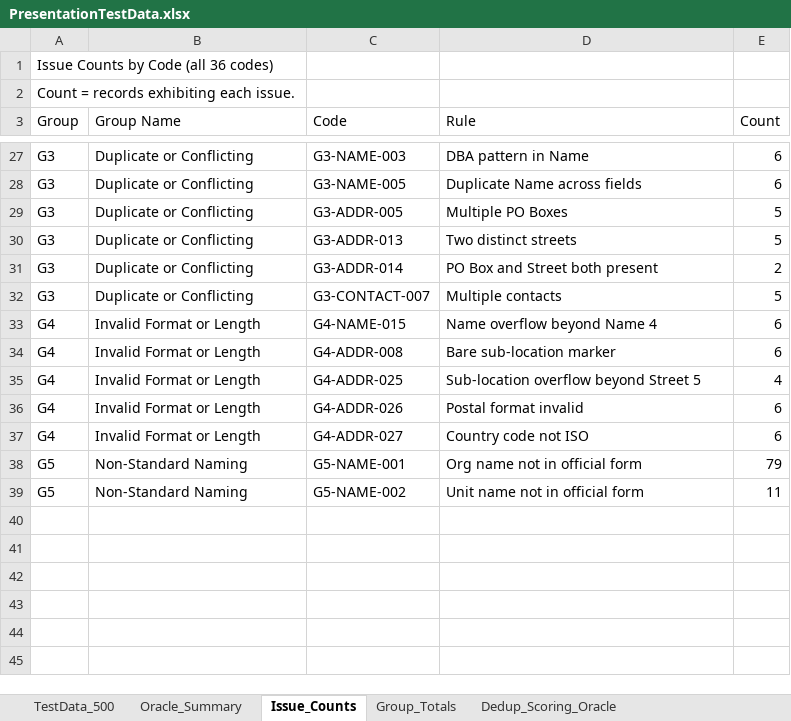
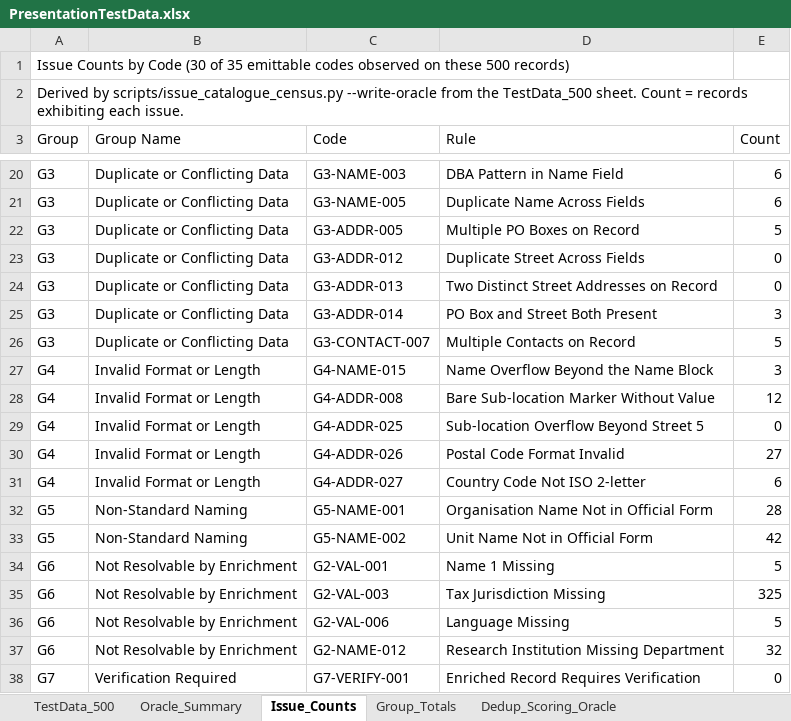
Before and after one commit to apoorva1717/Intelligent-MDM-Pipeline, an Excel workbook: PresentationTestData.xlsx, sheet Issue_Counts, drawn as a sheet; only a part is shown, gaps mark what is left out; values as stored, in another font and other column widths than the file's, no cell formats; addresses are those after the commit; the diff covers the shown part only; the diff names each change by its address in the sheet, - before the commit and + after, or states it on an @@ line.

Commit message:
Update issue detection and reporting for enriched data
This commit introduces significant enhancements to the issue detection and reporting mechanisms for enriched data. Key changes include:

- Updated the `README.md` to clarify the structure and behavior of the Issue Catalogue v2, including details on group attributes, mandatory fields, and the handling of verification codes.
- Enhanced the `detect_issues` function to incorporate a new flag for review mechanism, allowing for better tracking of records that require manual verification.
- Modified the issue comparison report to segment issues into three distinct blocks: Reduced, Expected to persist, and Verification, improving clarity in the output.
- Adjusted the handling of issue codes in the audit process, ensuring that codes are accurately reported based on their group and status.
- Updated tests to reflect the new structure and ensure comprehensive coverage of the changes made.

These improvements aim to enhance the accuracy and usability of the issue detection process, providing clearer insights into data quality and necessary actions.

```diff
--- a/PresentationTestData.xlsx (sheet Issue_Counts)
+++ b/PresentationTestData.xlsx (sheet Issue_Counts)
-A1 (Group): …by Code (all 36 codes)
+A1 (Group): …by Code (30 of 35 emittable codes observed on these 500 records)
-A2 (Group): Count =…
+A2 (Group): Derived by scripts/issue_catalogue_census.py --write-oracle from the TestData_500 sheet. Count =…
-B20:B22 (Group Name): Duplicate or Conflicting
+B20:B22 (Group Name): Duplicate or Conflicting Data
-D20 (Rule): DBA pattern in Name
+D20 (Rule): DBA Pattern in Name Field
-D21 (Rule): Duplicate Name across fields
+D21 (Rule): Duplicate Name Across Fields
-D22 (Rule): Multiple PO Boxes
+D22 (Rule): Multiple PO Boxes on Record
+row 23: G3 | Duplicate or Conflicting Data | G3-ADDR-012 | Duplicate Street Across Fields | 0
-B24:B26 (Group Name): Duplicate or Conflicting
+B24:B26 (Group Name): Duplicate or Conflicting Data
-D24 (Rule): Two distinct streets
+D24 (Rule): Two Distinct Street Addresses on Record
-E24 (Count): 5
+E24 (Count): 0
-D25 (Rule): PO Box and Street both present
+D25 (Rule): PO Box and Street Both Present
-E25 (Count): 2
+E25 (Count): 3
-D26 (Rule): Multiple contacts
+D26 (Rule): Multiple Contacts on Record
-D27 (Rule): Name overflow beyond Name 4
+D27 (Rule): Name Overflow Beyond the Name Block
-E27 (Count): 6
+E27 (Count): 3
-D28 (Rule): Bare sub-location marker
+D28 (Rule): Bare Sub-location Marker Without Value
-E28 (Count): 6
+E28 (Count): 12
-D29 (Rule): Sub-location overflow beyond Street 5
+D29 (Rule): Sub-location Overflow Beyond Street 5
-E29 (Count): 4
+E29 (Count): 0
-D30 (Rule): Postal format invalid
+D30 (Rule): Postal Code Format Invalid
-E30 (Count): 6
+E30 (Count): 27
-D31 (Rule): Country code not ISO
+D31 (Rule): Country Code Not ISO 2-letter
-D32 (Rule): Org name not in official form
+D32 (Rule): Organisation Name Not in Official Form
-E32 (Count): 79
+E32 (Count): 28
-D33 (Rule): Unit name not in official form
+D33 (Rule): Unit Name Not in Official Form
-E33 (Count): 11
+E33 (Count): 42
+row 34: G6 | Not Resolvable by Enrichment | G2-VAL-001 | Name 1 Missing | 5
+row 35: G6 | Not Resolvable by Enrichment | G2-VAL-003 | Tax Jurisdiction Missing | 325
+row 36: G6 | Not Resolvable by Enrichment | G2-VAL-006 | Language Missing | 5
+row 37: G6 | Not Resolvable by Enrichment | G2-NAME-012 | Research Institution Missing Department | 32
+row 38: G7 | Verification Required | G7-VERIFY-001 | Enriched Record Requires Verification | 0
```
Also changed, not shown: 7 removed rows and 26 edited cells elsewhere in this sheet, sheet Group_Totals, sheet Oracle_Summary, cell formats, PresentationTestData_enriched_checked_v1.xlsx, 9 other files.
